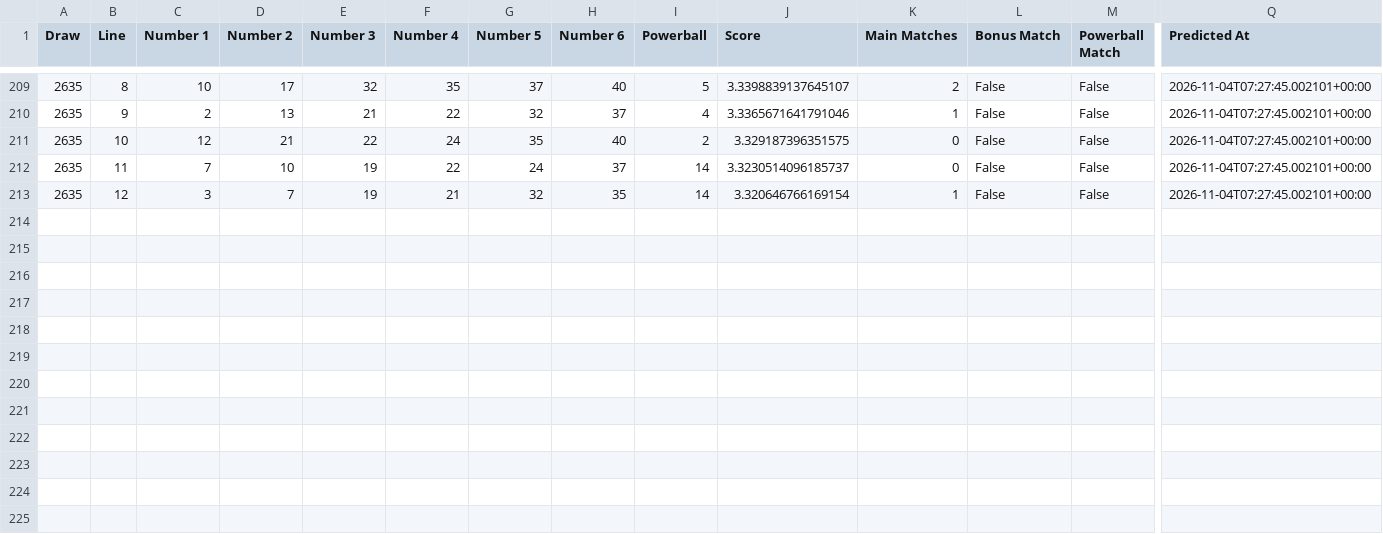
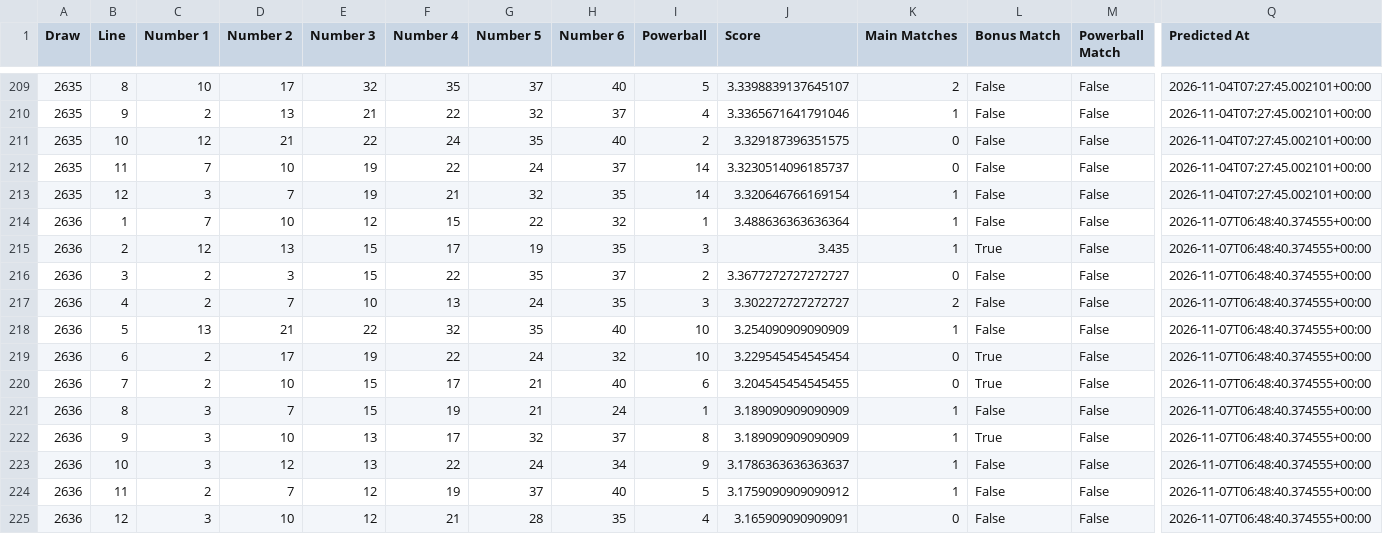
Before and after one commit to Ellywoooo/PowerballBot, a CSV file: predictions/history.csv, drawn as a sheet; only a part is shown, gaps mark what is left out; rows hold the shown columns only; the diff names each change by its address in the sheet, - before the commit and + after, or states it on an @@ line.

```diff
--- a/predictions/history.csv
+++ b/predictions/history.csv
+row 214: 2636 | 1 | 7 | 10 | 12 | 15 | 22 | 32 | 1 | 3.488636363636364 | 1 | False | False | 2026-11-07T06:48:40.374555+00:00
+row 215: 2636 | 2 | 12 | 13 | 15 | 17 | 19 | 35 | 3 | 3.435 | 1 | True | False | 2026-11-07T06:48:40.374555+00:00
+row 216: 2636 | 3 | 2 | 3 | 15 | 22 | 35 | 37 | 2 | 3.3677272727272727 | 0 | False | False | 2026-11-07T06:48:40.374555+00:00
+row 217: 2636 | 4 | 2 | 7 | 10 | 13 | 24 | 35 | 3 | 3.302272727272727 | 2 | False | False | 2026-11-07T06:48:40.374555+00:00
+row 218: 2636 | 5 | 13 | 21 | 22 | 32 | 35 | 40 | 10 | 3.254090909090909 | 1 | False | False | 2026-11-07T06:48:40.374555+00:00
+row 219: 2636 | 6 | 2 | 17 | 19 | 22 | 24 | 32 | 10 | 3.229545454545454 | 0 | True | False | 2026-11-07T06:48:40.374555+00:00
+row 220: 2636 | 7 | 2 | 10 | 15 | 17 | 21 | 40 | 6 | 3.204545454545455 | 0 | True | False | 2026-11-07T06:48:40.374555+00:00
+row 221: 2636 | 8 | 3 | 7 | 15 | 19 | 21 | 24 | 1 | 3.189090909090909 | 1 | False | False | 2026-11-07T06:48:40.374555+00:00
+row 222: 2636 | 9 | 3 | 10 | 13 | 17 | 32 | 37 | 8 | 3.189090909090909 | 1 | True | False | 2026-11-07T06:48:40.374555+00:00
+row 223: 2636 | 10 | 3 | 12 | 13 | 22 | 24 | 34 | 9 | 3.1786363636363637 | 1 | False | False | 2026-11-07T06:48:40.374555+00:00
+row 224: 2636 | 11 | 2 | 7 | 12 | 19 | 37 | 40 | 5 | 3.1759090909090912 | 1 | False | False | 2026-11-07T06:48:40.374555+00:00
+row 225: 2636 | 12 | 3 | 10 | 12 | 21 | 28 | 35 | 4 | 3.165909090909091 | 0 | False | False | 2026-11-07T06:48:40.374555+00:00
```
Also changed, not shown: data/draws_clean.csv, predictions/latest.csv.
